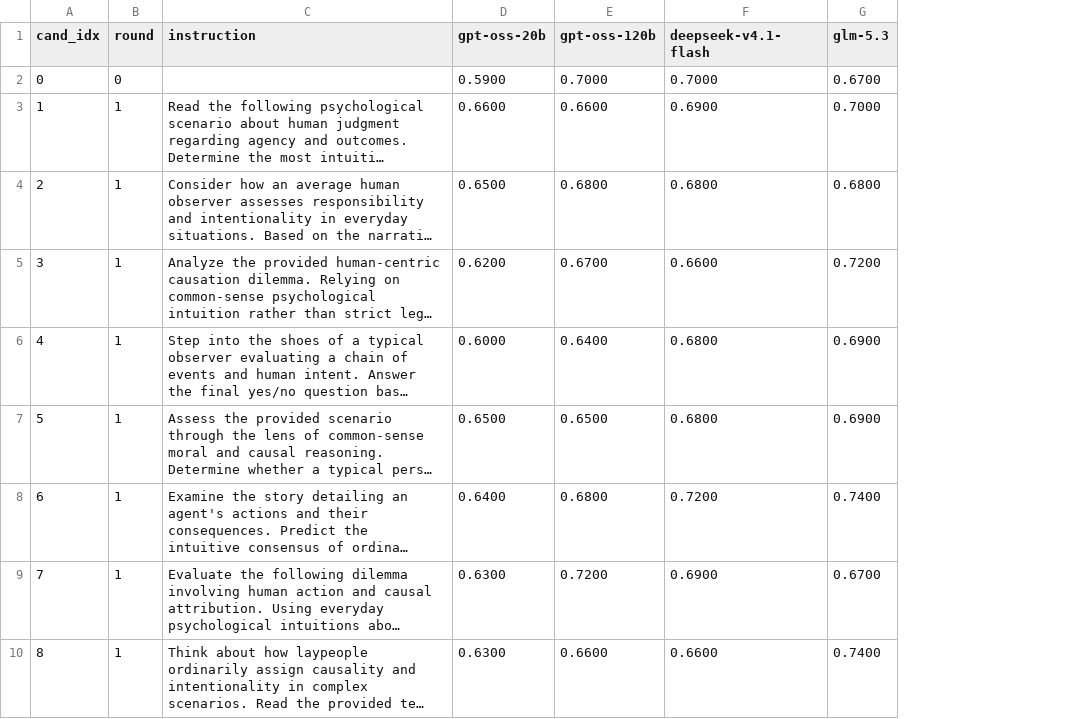
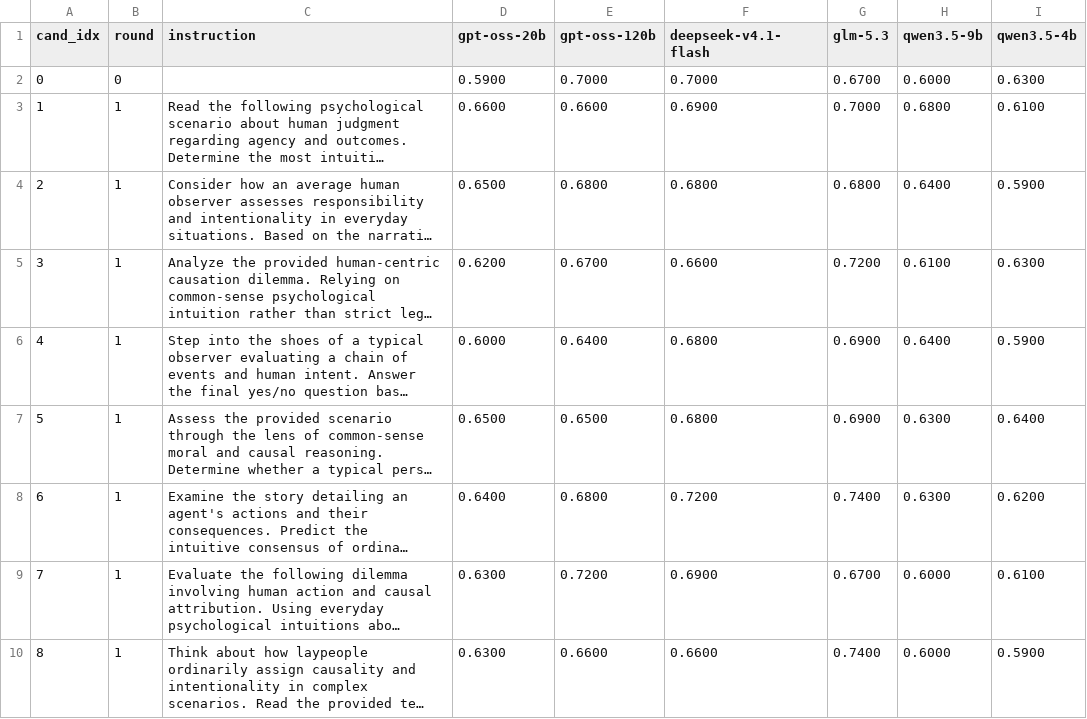
Before and after one commit to yohannab2025S/NomadicPrompts-Pilot-Testing, a CSV file: results/causal_judgement/run1/partA_scores.csv, drawn as a sheet; only a part is shown; long unchanged cells end in …; the diff names each change by its address in the sheet, - before the commit and + after, or states it on an @@ line.

Commit message:
Merge all six Run 1 models and freeze Part B selections

```diff
--- a/results/causal_judgement/run1/partA_scores.csv
+++ b/results/causal_judgement/run1/partA_scores.csv
+column H (qwen3.5-9b), rows 2-10: 0.6000 | 0.6800 | 0.6400 | 0.6100 | 0.6400 | 0.6300 | 0.6300 | 0.6000 | 0.6000
+column I (qwen3.5-4b), rows 2-10: 0.6300 | 0.6100 | 0.5900 | 0.6300 | 0.5900 | 0.6400 | 0.6200 | 0.6100 | 0.5900
```
Also changed, not shown: results/salient_translation_error_detection/run1/partA_scores.csv, results/word_sorting/run1/partA_scores.csv, 4 other files.
